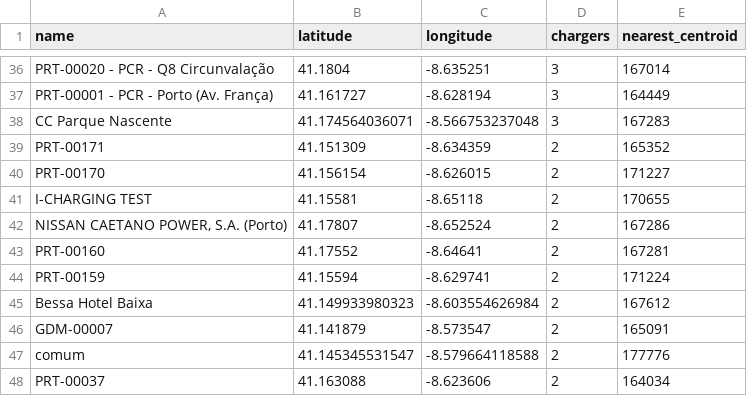
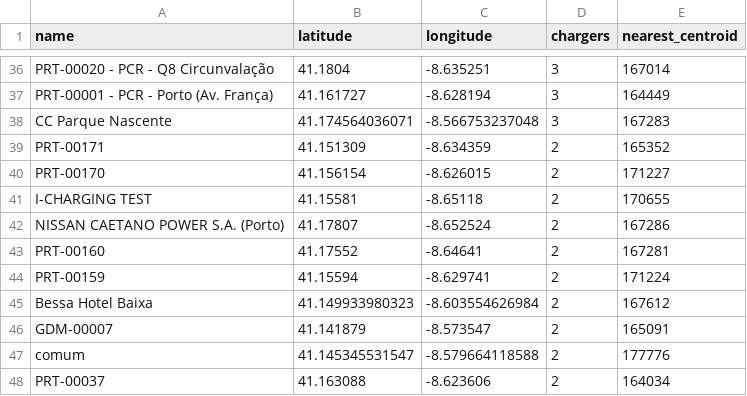
Before and after one commit to pmachado01/charging-stations-distribution, a CSV file: data/processed/stations.csv, drawn as a sheet; only a part is shown, gaps mark what is left out.

Commit message:
feature: data integration into agents, output collectionand output processing

```diff
--- a/data/processed/stations.csv
+++ b/data/processed/stations.csv
@@ -41,3 +41,3 @@ PRT-00170,41.156154,-8.626015,2,171227
 I-CHARGING TEST,41.15581,-8.65118,2,170655
-"NISSAN CAETANO POWER, S.A. (Porto)",41.17807,-8.652524,2,167286
+NISSAN CAETANO POWER S.A. (Porto),41.17807,-8.652524,2,167286
 PRT-00160,41.17552,-8.64641,2,167281
```
Also changed, not shown: 29 other files.
